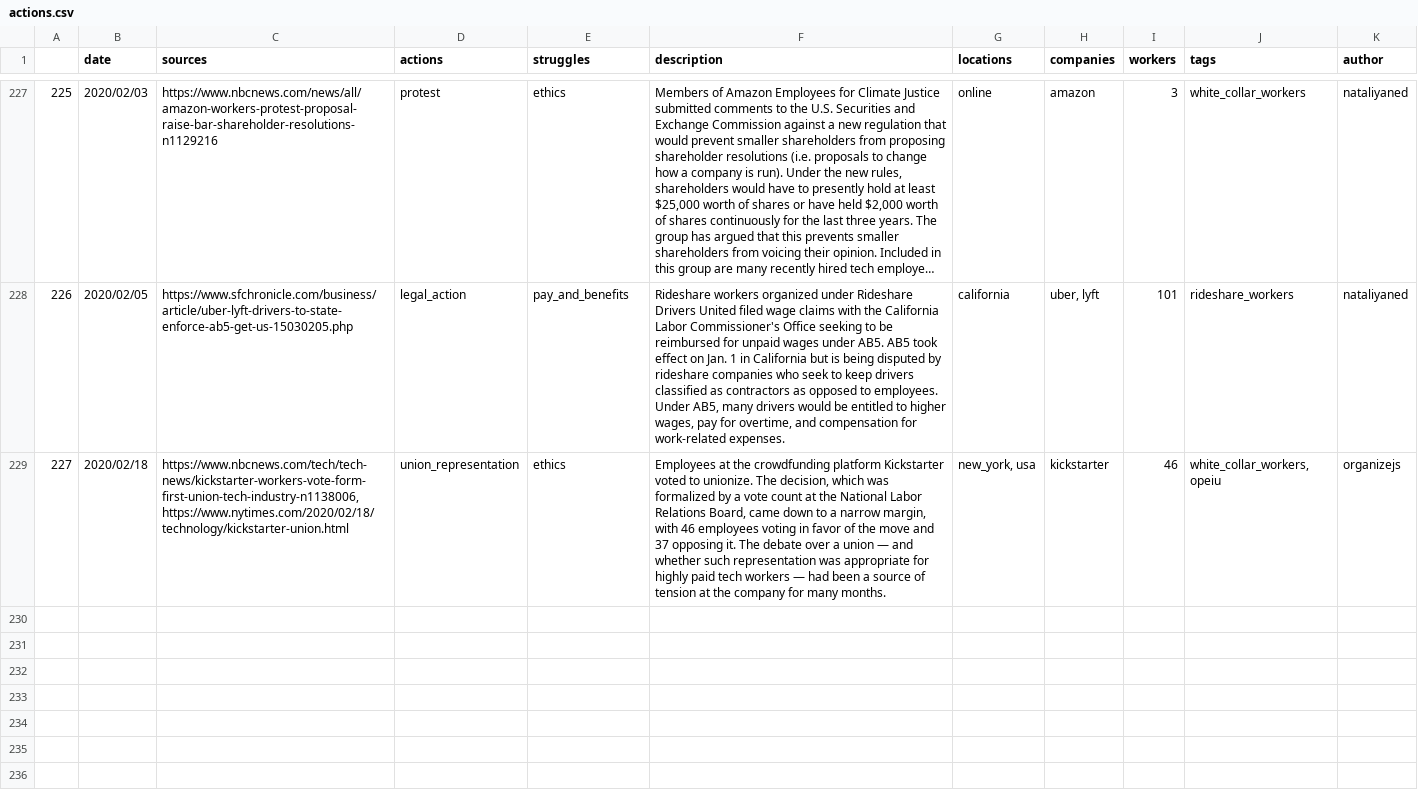
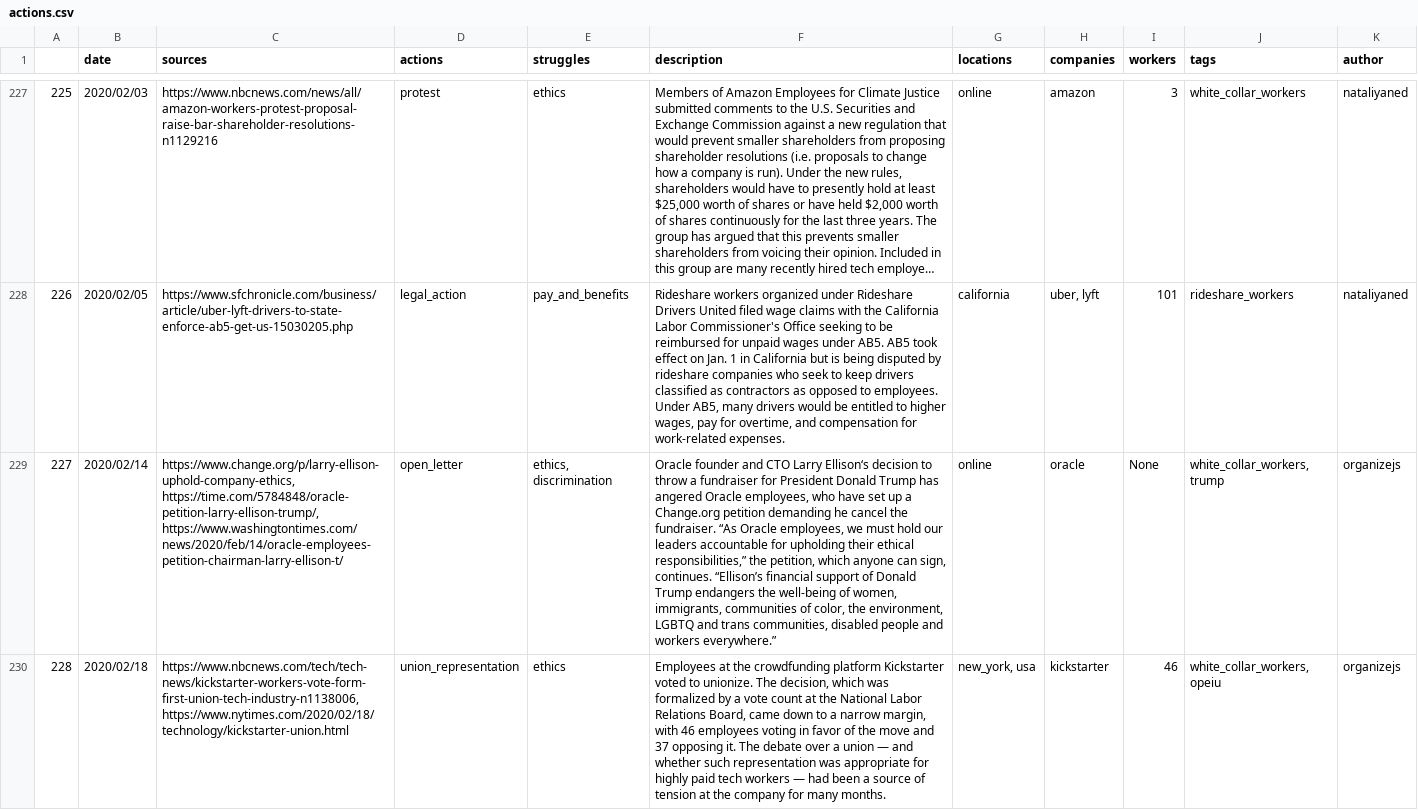
Before and after one commit to collective-action/tech, a CSV file: actions.csv, drawn as a sheet; only a part is shown, gaps mark what is left out; long unchanged cells end in …; addresses are those after the commit; the diff covers the shown part only; the diff names each change by its address in the sheet, - before the commit and + after, or states it on an @@ line.

```diff
--- a/actions.csv
+++ b/actions.csv
+row 229: 227 | 2020/02/14 | https://www.change.org/p/larry-ellison-uphold-company-ethics, https://time.com/5784848/oracle-petition-larry-ellison-trump/, https://www.washingtontimes.com/news/2020/feb/14/oracle-employees-petition-chairman-larry-ellison-t/ | open_letter | ethics, discrimination | Oracle founder and CTO Larry Ellison‘s decision to throw a fundraiser for President Donald Trump has angered Oracle employees, who have set up a Change.org petition demanding he cancel the fundraiser. “As Oracle employees, we must hold our leaders accountable for upholding their ethical responsibilities,” the petition, which anyone can sign, continues. “Ellison’s financial support of Donald Trump endangers the well-being of women, immigrants, communities of color, the environment, LGBTQ and trans communities, disabled people and workers everywhere.” | online | oracle | None | white_collar_workers, trump | organizejs
@@ column A renumbered in row 230 @@
```
Also changed, not shown: 1 added row elsewhere in this file, 5 other files.
